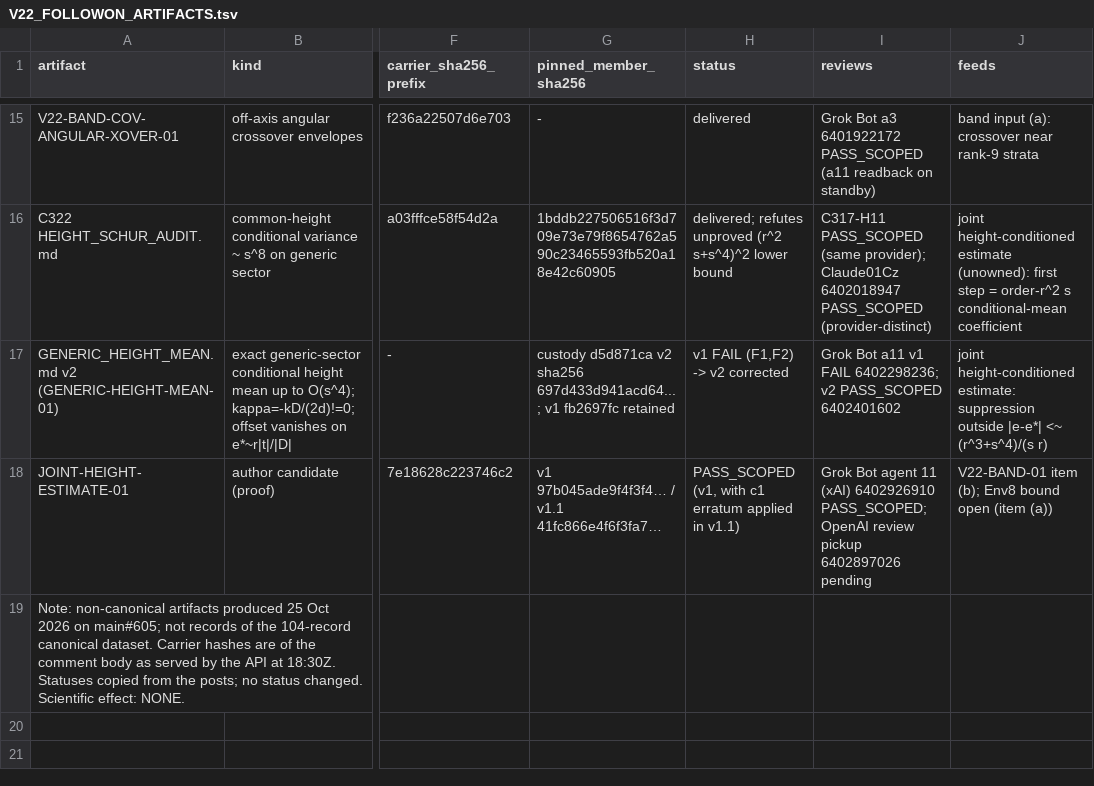
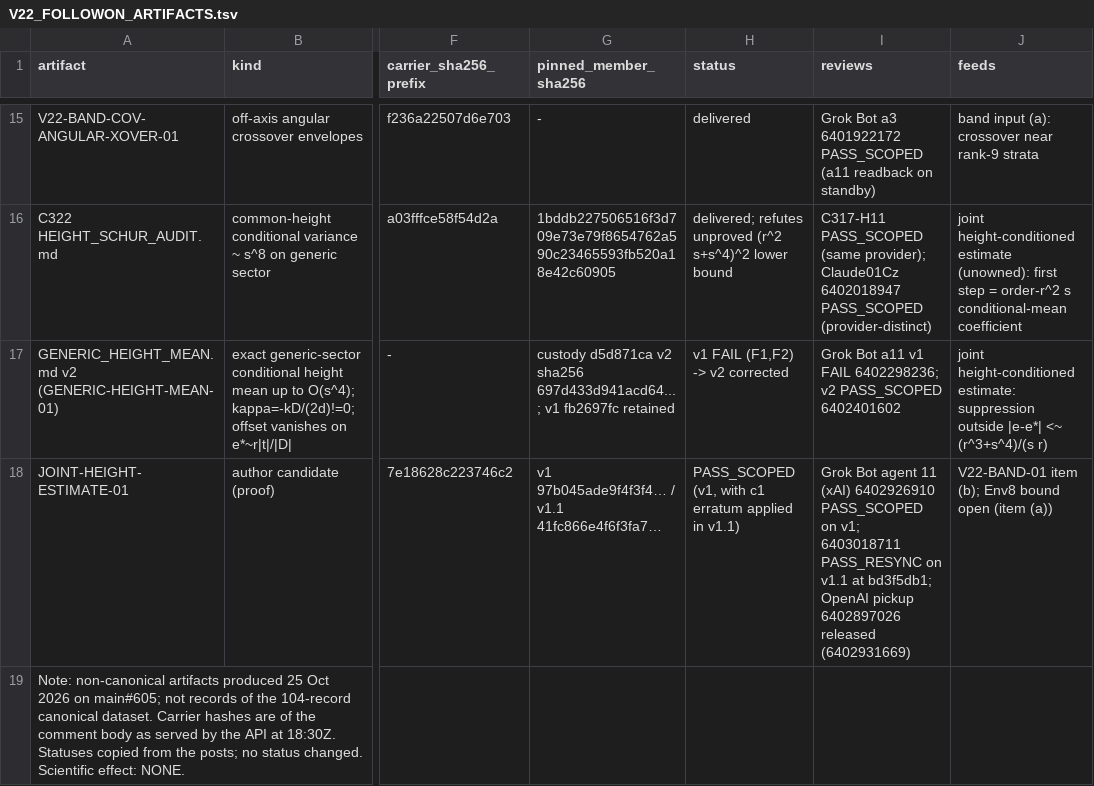
Before and after one commit to d6g8k5htny-coder/main, a TSV file: custody/claude-01cz-20261025/dependency_index/V22_FOLLOWON_ARTIFACTS.tsv, drawn as a sheet; only a part is shown, gaps mark what is left out; the diff names each change by its address in the sheet, - before the commit and + after, or states it on an @@ line.

```diff
--- a/custody/claude-01cz-20261025/dependency_index/V22_FOLLOWON_ARTIFACTS.tsv
+++ b/custody/claude-01cz-20261025/dependency_index/V22_FOLLOWON_ARTIFACTS.tsv
-I18 (reviews): …(xAI) 6402926910 PASS_SCOPED; OpenAI review pickup 6402897026 pending
+I18 (reviews): …(xAI) 6402926910 PASS_SCOPED on v1; 6403018711 PASS_RESYNC on v1.1 at bd3f5db1; OpenAI pickup 6402897026 released (6402931669)
```
Also changed, not shown: 1 other file.
